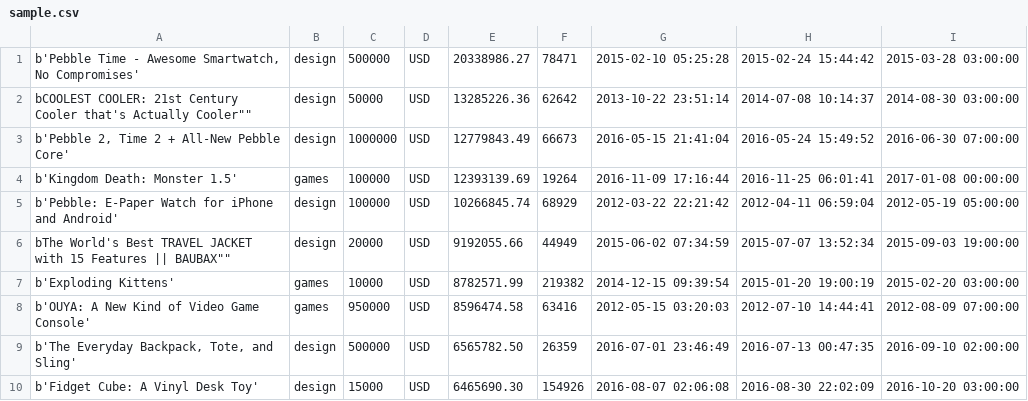
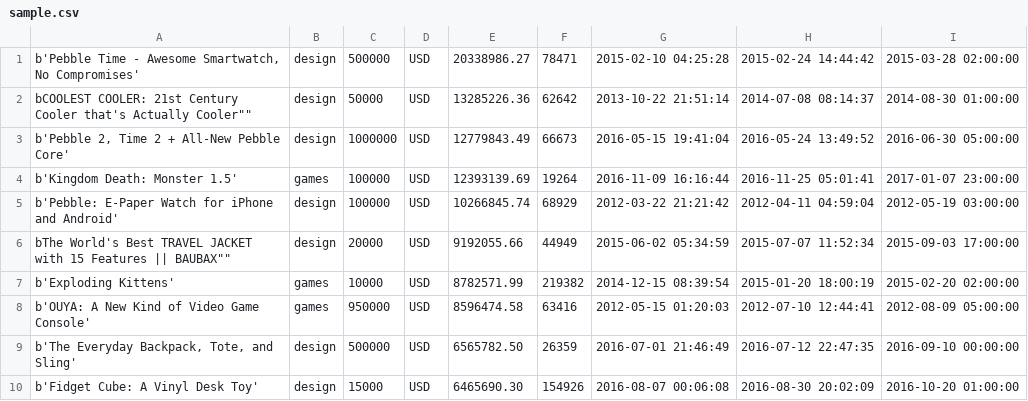
Before and after one commit to JustAnAlias/kickstarter, a CSV file: sample.csv, drawn as a sheet; only a part is shown; the diff covers the shown part only.

```diff
--- a/sample.csv
+++ b/sample.csv
@@ -1,10 +1,10 @@
-"b'Pebble Time - Awesome Smartwatch, No Compromises'",design,500000,USD,20338986.27,78471,2015-02-10 05:25:28,2015-02-24 15:44:42,2015-03-28 03:00:00
-"b"COOLEST COOLER: 21st Century Cooler that's Actually Cooler"",design,50000,USD,13285226.36,62642,2013-10-22 23:51:14,2014-07-08 10:14:37,2014-08-30 03:00:00
-"b'Pebble 2, Time 2 + All-New Pebble Core'",design,1000000,USD,12779843.49,66673,2016-05-15 21:41:04,2016-05-24 15:49:52,2016-06-30 07:00:00
-"b'Kingdom Death: Monster 1.5'",games,100000,USD,12393139.69,19264,2016-11-09 17:16:44,2016-11-25 06:01:41,2017-01-08 00:00:00
-"b'Pebble: E-Paper Watch for iPhone and Android'",design,100000,USD,10266845.74,68929,2012-03-22 22:21:42,2012-04-11 06:59:04,2012-05-19 05:00:00
-"b"The World's Best TRAVEL JACKET with 15 Features || BAUBAX"",design,20000,USD,9192055.66,44949,2015-06-02 07:34:59,2015-07-07 13:52:34,2015-09-03 19:00:00
-"b'Exploding Kittens'",games,10000,USD,8782571.99,219382,2014-12-15 09:39:54,2015-01-20 19:00:19,2015-02-20 03:00:00
-"b'OUYA: A New Kind of Video Game Console'",games,950000,USD,8596474.58,63416,2012-05-15 03:20:03,2012-07-10 14:44:41,2012-08-09 07:00:00
-"b'The Everyday Backpack, Tote, and Sling'",design,500000,USD,6565782.50,26359,2016-07-01 23:46:49,2016-07-13 00:47:35,2016-09-10 02:00:00
-"b'Fidget Cube: A Vinyl Desk Toy'",design,15000,USD,6465690.30,154926,2016-08-07 02:06:08,2016-08-30 22:02:09,2016-10-20 03:00:00
+"b'Pebble Time - Awesome Smartwatch, No Compromises'",design,500000,USD,20338986.27,78471,2015-02-10 04:25:28,2015-02-24 14:44:42,2015-03-28 02:00:00
+"b"COOLEST COOLER: 21st Century Cooler that's Actually Cooler"",design,50000,USD,13285226.36,62642,2013-10-22 21:51:14,2014-07-08 08:14:37,2014-08-30 01:00:00
+"b'Pebble 2, Time 2 + All-New Pebble Core'",design,1000000,USD,12779843.49,66673,2016-05-15 19:41:04,2016-05-24 13:49:52,2016-06-30 05:00:00
+"b'Kingdom Death: Monster 1.5'",games,100000,USD,12393139.69,19264,2016-11-09 16:16:44,2016-11-25 05:01:41,2017-01-07 23:00:00
+"b'Pebble: E-Paper Watch for iPhone and Android'",design,100000,USD,10266845.74,68929,2012-03-22 21:21:42,2012-04-11 04:59:04,2012-05-19 03:00:00
+"b"The World's Best TRAVEL JACKET with 15 Features || BAUBAX"",design,20000,USD,9192055.66,44949,2015-06-02 05:34:59,2015-07-07 11:52:34,2015-09-03 17:00:00
+"b'Exploding Kittens'",games,10000,USD,8782571.99,219382,2014-12-15 08:39:54,2015-01-20 18:00:19,2015-02-20 02:00:00
+"b'OUYA: A New Kind of Video Game Console'",games,950000,USD,8596474.58,63416,2012-05-15 01:20:03,2012-07-10 12:44:41,2012-08-09 05:00:00
+"b'The Everyday Backpack, Tote, and Sling'",design,500000,USD,6565782.50,26359,2016-07-01 21:46:49,2016-07-12 22:47:35,2016-09-10 00:00:00
+"b'Fidget Cube: A Vinyl Desk Toy'",design,15000,USD,6465690.30,154926,2016-08-07 00:06:08,2016-08-30 20:02:09,2016-10-20 01:00:00
```
Also changed, not shown: 90 edited cells elsewhere in this file, 6 other files.
